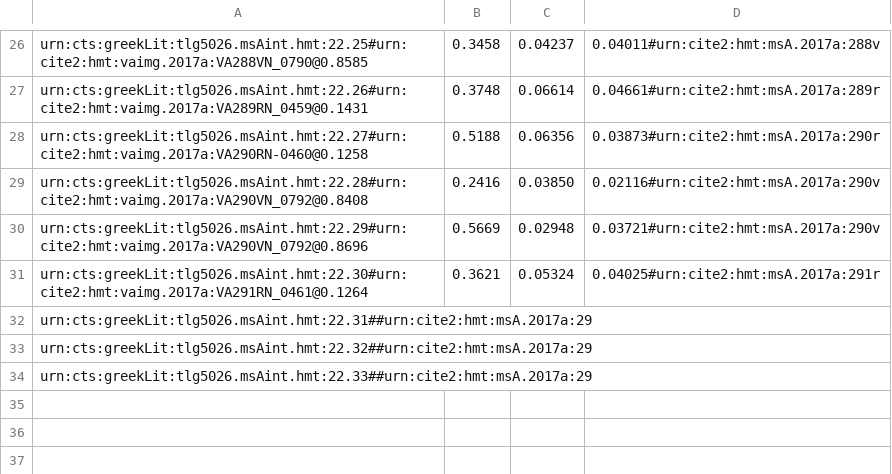
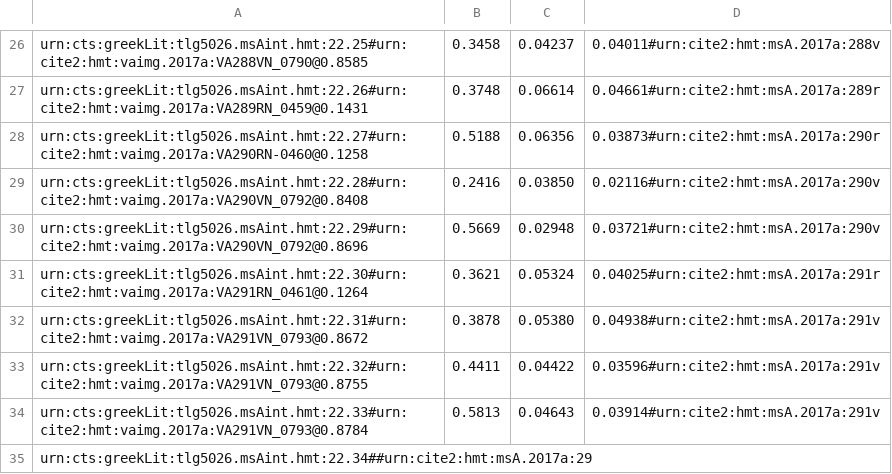
Before and after one commit to hmteditors/closed-hmt-22, a CSV file: dse-models/venA-interior.csv, drawn as a sheet; only a part is shown, gaps mark what is left out.

Commit message:
Update venA-interior.csv

```diff
--- a/dse-models/venA-interior.csv
+++ b/dse-models/venA-interior.csv
@@ -31,4 +31,5 @@ urn:cts:greekLit:tlg5026.msAint.hmt:22.29#urn:cite2:hmt:vaimg.2017a:VA290VN_0792
 urn:cts:greekLit:tlg5026.msAint.hmt:22.30#urn:cite2:hmt:vaimg.2017a:VA291RN_0461@0.1264,0.3621,0.05324,0.04025#urn:cite2:hmt:msA.2017a:291r
-urn:cts:greekLit:tlg5026.msAint.hmt:22.31##urn:cite2:hmt:msA.2017a:29
-urn:cts:greekLit:tlg5026.msAint.hmt:22.32##urn:cite2:hmt:msA.2017a:29
-urn:cts:greekLit:tlg5026.msAint.hmt:22.33##urn:cite2:hmt:msA.2017a:29
+urn:cts:greekLit:tlg5026.msAint.hmt:22.31#urn:cite2:hmt:vaimg.2017a:VA291VN_0793@0.8672,0.3878,0.05380,0.04938#urn:cite2:hmt:msA.2017a:291v
+urn:cts:greekLit:tlg5026.msAint.hmt:22.32#urn:cite2:hmt:vaimg.2017a:VA291VN_0793@0.8755,0.4411,0.04422,0.03596#urn:cite2:hmt:msA.2017a:291v
+urn:cts:greekLit:tlg5026.msAint.hmt:22.33#urn:cite2:hmt:vaimg.2017a:VA291VN_0793@0.8784,0.5813,0.04643,0.03914#urn:cite2:hmt:msA.2017a:291v
+urn:cts:greekLit:tlg5026.msAint.hmt:22.34##urn:cite2:hmt:msA.2017a:29
```
